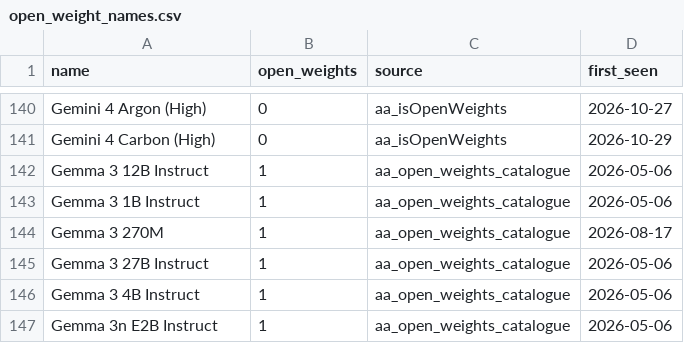
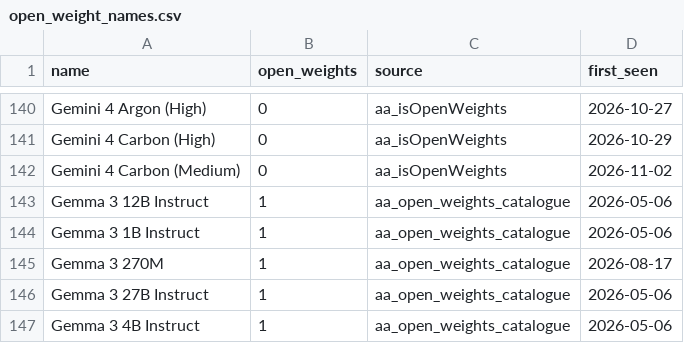
Before and after one commit to Avo-Sarkissian/AI-Frontier-Database, a CSV file: data/carried/open_weight_names.csv, drawn as a sheet; only a part is shown, gaps mark what is left out; the shorter side is filled out with more unchanged rows.

```diff
--- a/data/carried/open_weight_names.csv
+++ b/data/carried/open_weight_names.csv
@@ -141,2 +141,3 @@ Gemini 4 Argon (High),0,aa_isOpenWeights,2026-10-27
 Gemini 4 Carbon (High),0,aa_isOpenWeights,2026-10-29
+Gemini 4 Carbon (Medium),0,aa_isOpenWeights,2026-11-02
 Gemma 3 12B Instruct,1,aa_open_weights_catalogue,2026-05-06
```
Also changed, not shown: data/raw/aa_models.csv, 7 other files.
